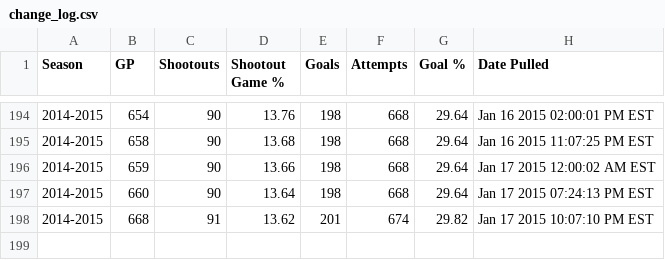
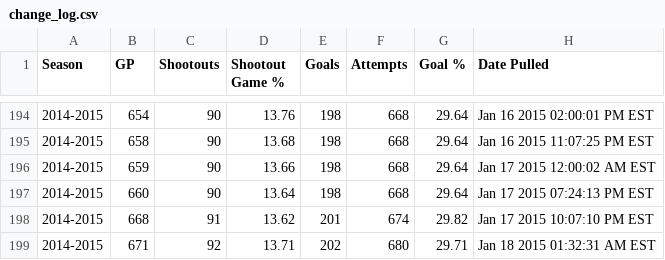
Before and after one commit to pyreking/Shootout, a CSV file: summary/change_log.csv, drawn as a sheet; only a part is shown, gaps mark what is left out; the diff names each change by its address in the sheet, - before the commit and + after, or states it on an @@ line.

```diff
--- a/summary/change_log.csv
+++ b/summary/change_log.csv
+row 199: 2014-2015 | 671 | 92 | 13.71 | 202 | 680 | 29.71 | Jan 18 2015 01:32:31 AM EST
```
Also changed, not shown: shots/shots.csv, summary/current.csv, 5 other files.
